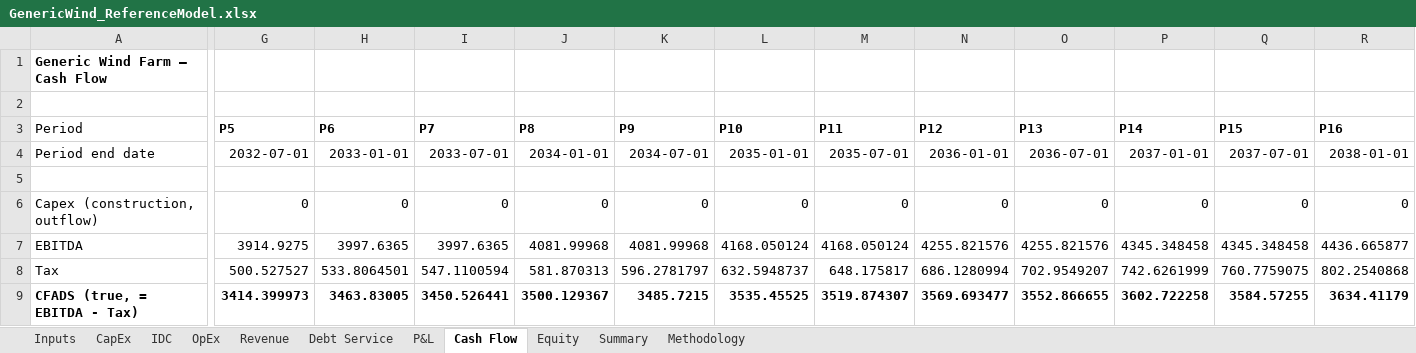
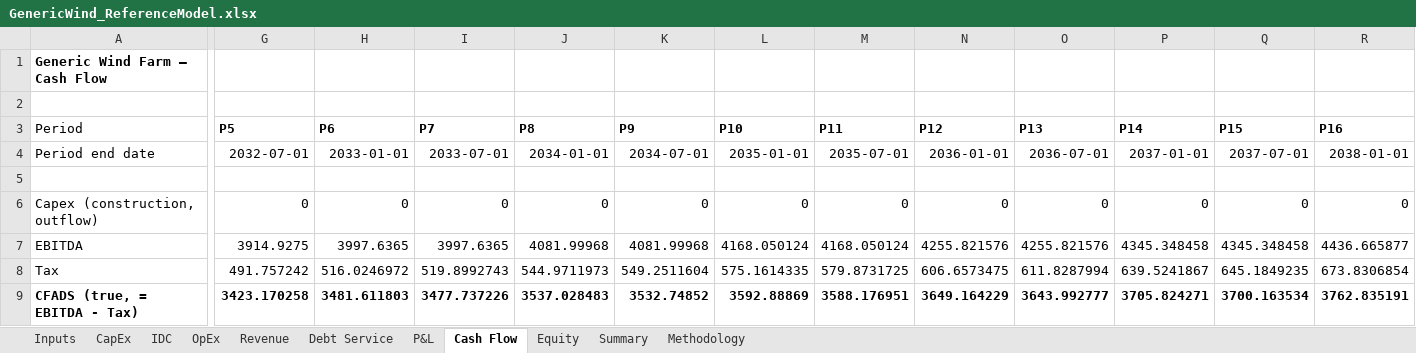
Before and after one commit to xofisamba/Finco1, an Excel workbook: validation/reference_models/GenericWind_ReferenceModel.xlsx, sheet Cash Flow, drawn as a sheet; only a part is shown, gaps mark what is left out; values as stored, in another font and other column widths than the file's, no borders; the diff covers the shown part only; the diff names each change by its address in the sheet, - before the commit and + after, or states it on an @@ line.

```diff
--- a/validation/reference_models/GenericWind_ReferenceModel.xlsx (sheet Cash Flow)
+++ b/validation/reference_models/GenericWind_ReferenceModel.xlsx (sheet Cash Flow)
-G8 (P5): 500.527527
+G8 (P5): 491.757242
-H8 (P6): 533.8064501
+H8 (P6): 516.0246972
-I8 (P7): 547.1100594
+I8 (P7): 519.8992743
-J8 (P8): 581.870313
+J8 (P8): 544.9711973
-K8 (P9): 596.2781797
+K8 (P9): 549.2511604
-L8 (P10): 632.5948737
+L8 (P10): 575.1614335
-M8 (P11): 648.175817
+M8 (P11): 579.8731725
-N8 (P12): 686.1280994
+N8 (P12): 606.6573475
-O8 (P13): 702.9549207
+O8 (P13): 611.8287994
-P8 (P14): 742.6261999
+P8 (P14): 639.5241867
-Q8 (P15): 760.7759075
+Q8 (P15): 645.1849235
-R8 (P16): 802.2540868
+R8 (P16): 673.8306854
-G9 (P5): 3414.399973
+G9 (P5): 3423.170258
-H9 (P6): 3463.83005
+H9 (P6): 3481.611803
-I9 (P7): 3450.526441
+I9 (P7): 3477.737226
-J9 (P8): 3500.129367
+J9 (P8): 3537.028483
-K9 (P9): 3485.7215
+K9 (P9): 3532.74852
-L9 (P10): 3535.45525
+L9 (P10): 3592.88869
-M9 (P11): 3519.874307
+M9 (P11): 3588.176951
-N9 (P12): 3569.693477
+N9 (P12): 3649.164229
-O9 (P13): 3552.866655
+O9 (P13): 3643.992777
-P9 (P14): 3602.722258
+P9 (P14): 3705.824271
-Q9 (P15): 3584.57255
+Q9 (P15): 3700.163534
-R9 (P16): 3634.41179
+R9 (P16): 3762.835191
```
Also changed, not shown: 124 edited cells elsewhere in this sheet, sheet Debt Service, sheet P&L, sheet Equity, sheet Summary, formulas that keep their value, validation/reference_models/GenericSolar_ReferenceModel.xlsx, 4 other files.
